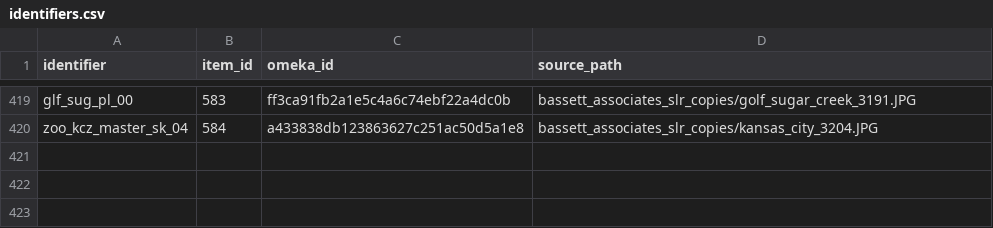
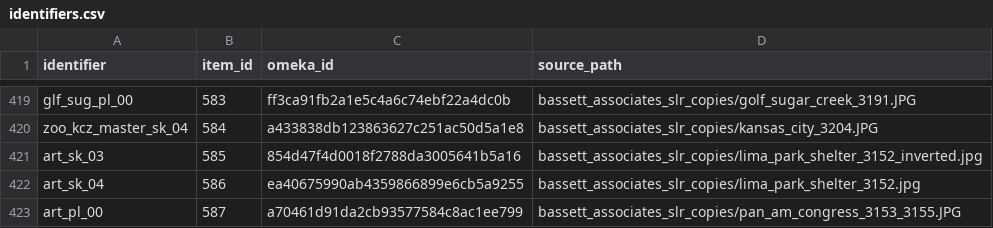
Before and after one commit to baskaufs/bassettassociates, a CSV file: data/identifiers.csv, drawn as a sheet; only a part is shown, gaps mark what is left out.

```diff
--- a/data/identifiers.csv
+++ b/data/identifiers.csv
@@ -420 +420,4 @@ glf_sug_pl_00,583,ff3ca91fb2a1e5c4a6c74ebf22a4dc0b,bassett_associates_slr_copies
 zoo_kcz_master_sk_04,584,a433838db123863627c251ac50d5a1e8,bassett_associates_slr_copies/kansas_city_3204.JPG
+art_sk_03,585,854d47f4d0018f2788da3005641b5a16,bassett_associates_slr_copies/lima_park_shelter_3152_inverted.jpg
+art_sk_04,586,ea40675990ab4359866899e6cb5a9255,bassett_associates_slr_copies/lima_park_shelter_3152.jpg
+art_pl_00,587,a70461d91da2cb93577584c8ac1ee799,bassett_associates_slr_copies/pan_am_congress_3153_3155.JPG
```
Also changed, not shown: data/items.csv.
